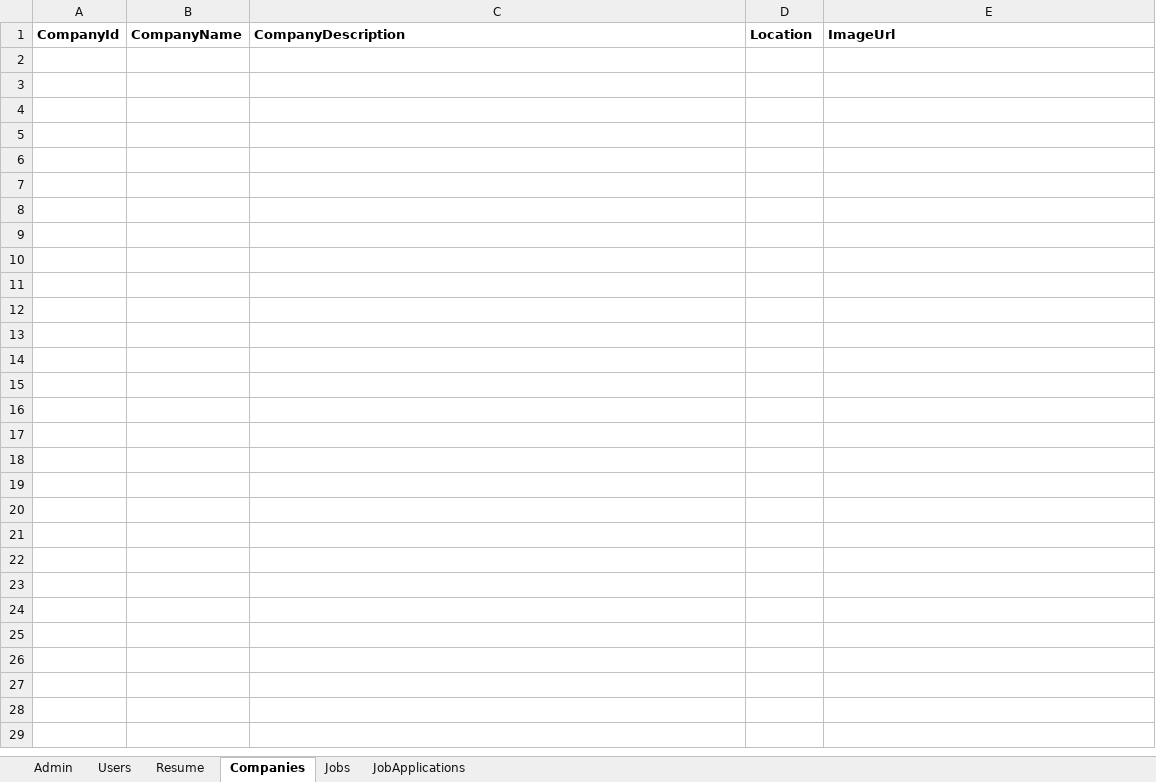
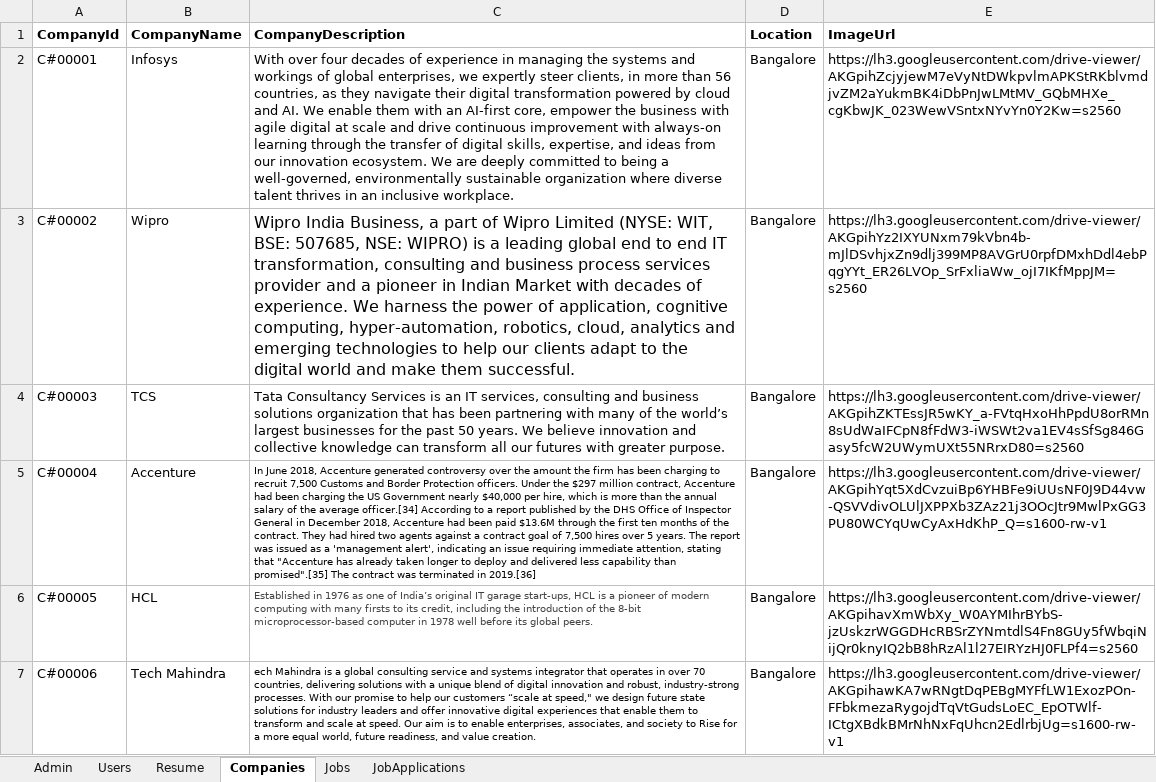
Before and after one commit to LuckySingh1234/JobPortalBackend, an Excel workbook: data/JobPortalDatabase.xlsx, sheet Companies, drawn as a sheet; values as stored, in another font and other column widths than the file's, no borders; the diff names each change by its address in the sheet, - before the commit and + after, or states it on an @@ line.

```diff
--- a/data/JobPortalDatabase.xlsx (sheet Companies)
+++ b/data/JobPortalDatabase.xlsx (sheet Companies)
+row 2: C#00001 | Infosys | With over four decades of experience in managing the systems and workings of global enterprises, we expertly steer clients, in more than 56 countries, as they navigate their digital transformation powered by cloud and AI. We enable them with an AI-first core, empower the business with agile digital at scale and drive continuous improvement with always-on learning through the transfer of digital skills, expertise, and ideas from our innovation ecosystem. We are deeply committed to being a well-governed, environmentally sustainable organization where diverse talent thrives in an inclusive workplace. | Bangalore | https://lh3.googleusercontent.com/drive-viewer/AKGpihZcjyjewM7eVyNtDWkpvlmAPKStRKblvmdjvZM2aYukmBK4iDbPnJwLMtMV_GQbMHXe_cgKbwJK_023WewVSntxNYvYn0Y2Kw=s2560
+row 3: C#00002 | Wipro | Wipro India Business, a part of Wipro Limited (NYSE: WIT, BSE: 507685, NSE: WIPRO) is a leading global end to end IT transformation, consulting and business process services provider and a pioneer in Indian Market with decades of experience. We harness the power of application, cognitive computing, hyper-automation, robotics, cloud, analytics and emerging technologies to help our clients adapt to the digital world and make them successful. | Bangalore | https://lh3.googleusercontent.com/drive-viewer/AKGpihYz2IXYUNxm79kVbn4b-mJlDSvhjxZn9dlj399MP8AVGrU0rpfDMxhDdl4ebPqgYYt_ER26LVOp_SrFxliaWw_ojI7IKfMppJM=s2560
+row 4: C#00003 | TCS | Tata Consultancy Services is an IT services, consulting and business solutions organization that has been partnering with many of the world’s largest businesses for the past 50 years. We believe innovation and collective knowledge can transform all our futures with greater purpose. | Bangalore | https://lh3.googleusercontent.com/drive-viewer/AKGpihZKTEssJR5wKY_a-FVtqHxoHhPpdU8orRMn8sUdWaIFCpN8fFdW3-iWSWt2va1EV4sSfSg846Gasy5fcW2UWymUXt55NRrxD80=s2560
+row 5: C#00004 | Accenture | In June 2018, Accenture generated controversy over the amount the firm has been charging to recruit 7,500 Customs and Border Protection officers. Under the $297 million contract, Accenture had been charging the US Government nearly $40,000 per hire, which is more than the annual salary of the average officer.[34] According to a report published by the DHS Office of Inspector General in December 2018, Accenture had been paid $13.6M through the first ten months of the contract. They had hired two agents against a contract goal of 7,500 hires over 5 years. The report was issued as a 'management alert', indicating an issue requiring immediate attention, stating that "Accenture has already taken longer to deploy and delivered less capability than promised".[35] The contract was terminated in 2019.[36] | Bangalore | https://lh3.googleusercontent.com/drive-viewer/AKGpihYqt5XdCvzuiBp6YHBFe9iUUsNF0J9D44vw-QSVVdivOLUlJXPPXb3ZAz21j3OOcJtr9MwlPxGG3PU80WCYqUwCyAxHdKhP_Q=s1600-rw-v1
+row 6: C#00005 | HCL | Established in 1976 as one of India’s original IT garage start-ups, HCL is a pioneer of modern computing with many firsts to its credit, including the introduction of the 8-bit microprocessor-based computer in 1978 well before its global peers. | Bangalore | https://lh3.googleusercontent.com/drive-viewer/AKGpihavXmWbXy_W0AYMIhrBYbS-jzUskzrWGGDHcRBSrZYNmtdlS4Fn8GUy5fWbqiNijQr0knyIQ2bB8hRzAl1l27EIRYzHJ0FLPf4=s2560
+row 7: C#00006 | Tech Mahindra | ech Mahindra is a global consulting service and systems integrator that operates in over 70 countries, delivering solutions with a unique blend of digital innovation and robust, industry-strong processes. With our promise to help our customers “scale at speed," we design future state solutions for industry leaders and offer innovative digital experiences that enable them to transform and scale at speed. Our aim is to enable enterprises, associates, and society to Rise for a more equal world, future readiness, and value creation. | Bangalore | https://lh3.googleusercontent.com/drive-viewer/AKGpihawKA7wRNgtDqPEBgMYFfLW1ExozPOn-FFbkmezaRygojdTqVtGudsLoEC_EpOTWlf-ICtgXBdkBMrNhNxFqUhcn2EdlrbjUg=s1600-rw-v1
```
Also changed, not shown: sheet Resume, sheet Jobs, sheet JobApplications, 3 other files.
